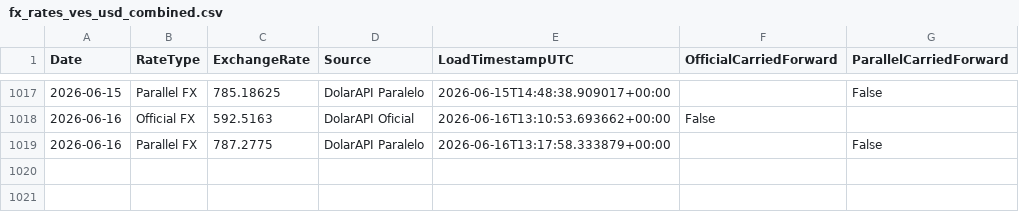
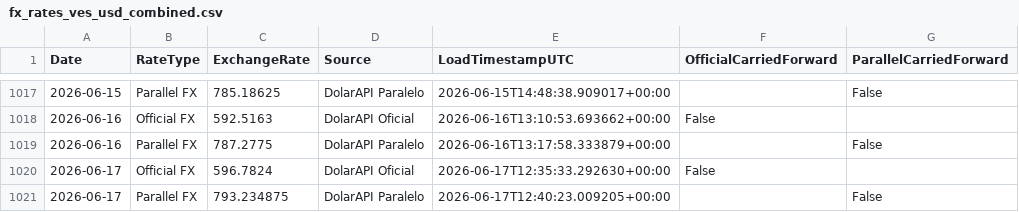
Before and after one commit to phenriquez-pepve/fx_rate_tracker, a CSV file: data/fx_rates_ves_usd_combined.csv, drawn as a sheet; only a part is shown, gaps mark what is left out; the diff names each change by its address in the sheet, - before the commit and + after, or states it on an @@ line.

```diff
--- a/data/fx_rates_ves_usd_combined.csv
+++ b/data/fx_rates_ves_usd_combined.csv
+row 1020: 2026-06-17 | Official FX | 596.7824 | DolarAPI Oficial | 2026-06-17T12:35:33.292630+00:00 | False
+row 1021: 2026-06-17 | Parallel FX | 793.234875 | DolarAPI Paralelo | 2026-06-17T12:40:23.009205+00:00 |  | False
```
Also changed, not shown: data/fx_rates_ves_usd_app_dataset.csv.
